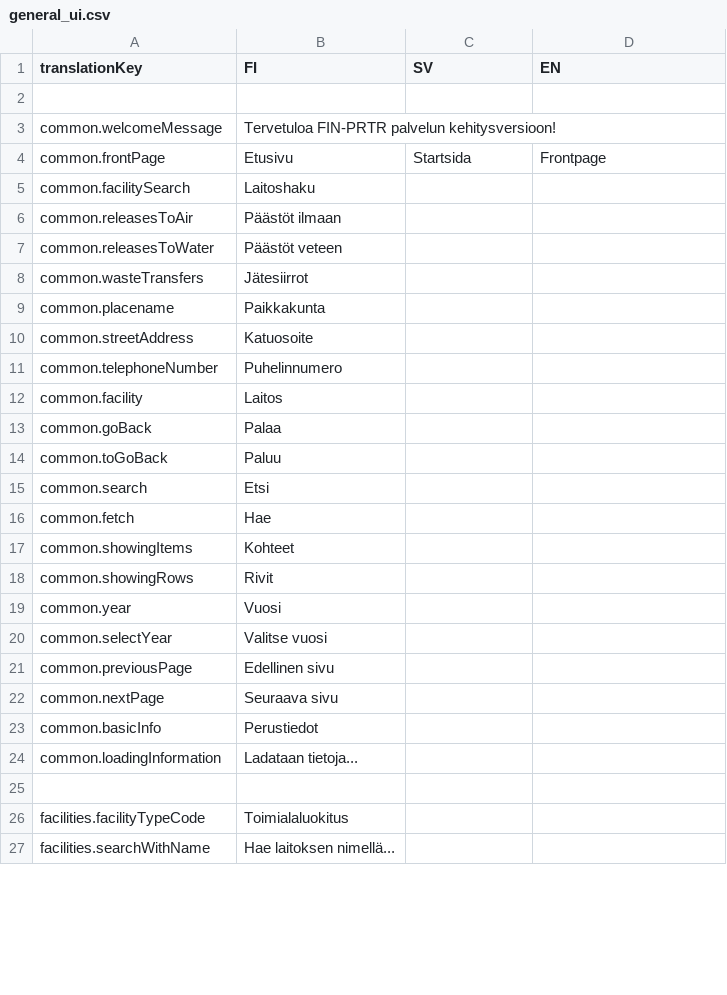
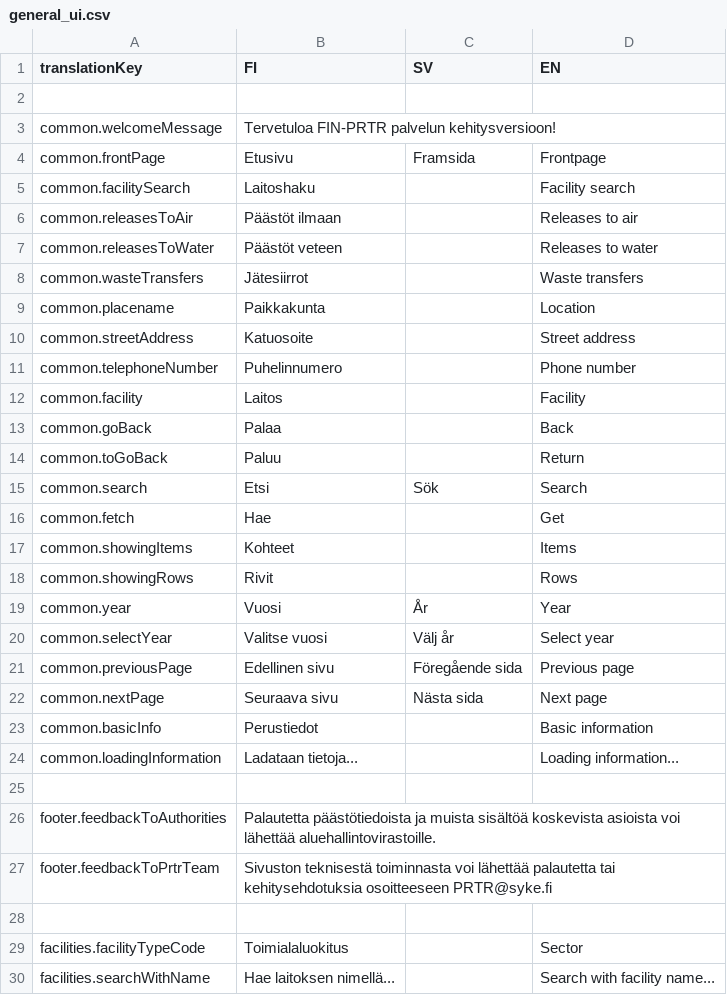
Before and after one commit to sykefi/PRTR, a CSV file: ui/translation_source/general_ui.csv, drawn as a sheet; only a part is shown; the diff covers the shown part only.

Commit message:
Update translations

```diff
--- a/ui/translation_source/general_ui.csv
+++ b/ui/translation_source/general_ui.csv
@@ -3,25 +3,28 @@
 common.welcomeMessage;Tervetuloa FIN-PRTR palvelun kehitysversioon!;;
-common.frontPage;Etusivu;Startsida;Frontpage
-common.facilitySearch;Laitoshaku;;
-common.releasesToAir;Päästöt ilmaan;;
-common.releasesToWater;Päästöt veteen;;
-common.wasteTransfers;Jätesiirrot;;
-common.placename;Paikkakunta;;
-common.streetAddress;Katuosoite;;
-common.telephoneNumber;Puhelinnumero;;
-common.facility;Laitos;;
-common.goBack;Palaa;;
-common.toGoBack;Paluu;;
-common.search;Etsi;;
-common.fetch;Hae;;
-common.showingItems;Kohteet;;
-common.showingRows;Rivit;;
-common.year;Vuosi;;
-common.selectYear;Valitse vuosi;;
-common.previousPage;Edellinen sivu;;
-common.nextPage;Seuraava sivu;;
-common.basicInfo;Perustiedot;;
-common.loadingInformation;Ladataan tietoja...;;
+common.frontPage;Etusivu;Framsida;Frontpage
+common.facilitySearch;Laitoshaku;;Facility search
+common.releasesToAir;Päästöt ilmaan;;Releases to air
+common.releasesToWater;Päästöt veteen;;Releases to water
+common.wasteTransfers;Jätesiirrot;;Waste transfers
+common.placename;Paikkakunta;;Location
+common.streetAddress;Katuosoite;;Street address
+common.telephoneNumber;Puhelinnumero;;Phone number
+common.facility;Laitos;;Facility
+common.goBack;Palaa;;Back
+common.toGoBack;Paluu;;Return
+common.search;Etsi;Sök;Search
+common.fetch;Hae;;Get
+common.showingItems;Kohteet;;Items
+common.showingRows;Rivit;;Rows
+common.year;Vuosi;År;Year
+common.selectYear;Valitse vuosi;Välj år;Select year
+common.previousPage;Edellinen sivu;Föregående sida;Previous page
+common.nextPage;Seuraava sivu;Nästa sida;Next page
+common.basicInfo;Perustiedot;;Basic information
+common.loadingInformation;Ladataan tietoja...;;Loading information...
 ;;;
-facilities.facilityTypeCode;Toimialaluokitus;;
-facilities.searchWithName;Hae laitoksen nimellä...;;
+footer.feedbackToAuthorities;Palautetta päästötiedoista ja muista sisältöä koskevista asioista voi lähettää aluehallintovirastoille.;;
+footer.feedbackToPrtrTeam;Sivuston teknisestä toiminnasta voi lähettää palautetta tai kehitysehdotuksia osoitteeseen PRTR@syke.fi;;
+;;;
+facilities.facilityTypeCode;Toimialaluokitus;;Sector
+facilities.searchWithName;Hae laitoksen nimellä...;;Search with facility name...
```
Also changed, not shown: 45 edited cells elsewhere in this file, 3 other files.
